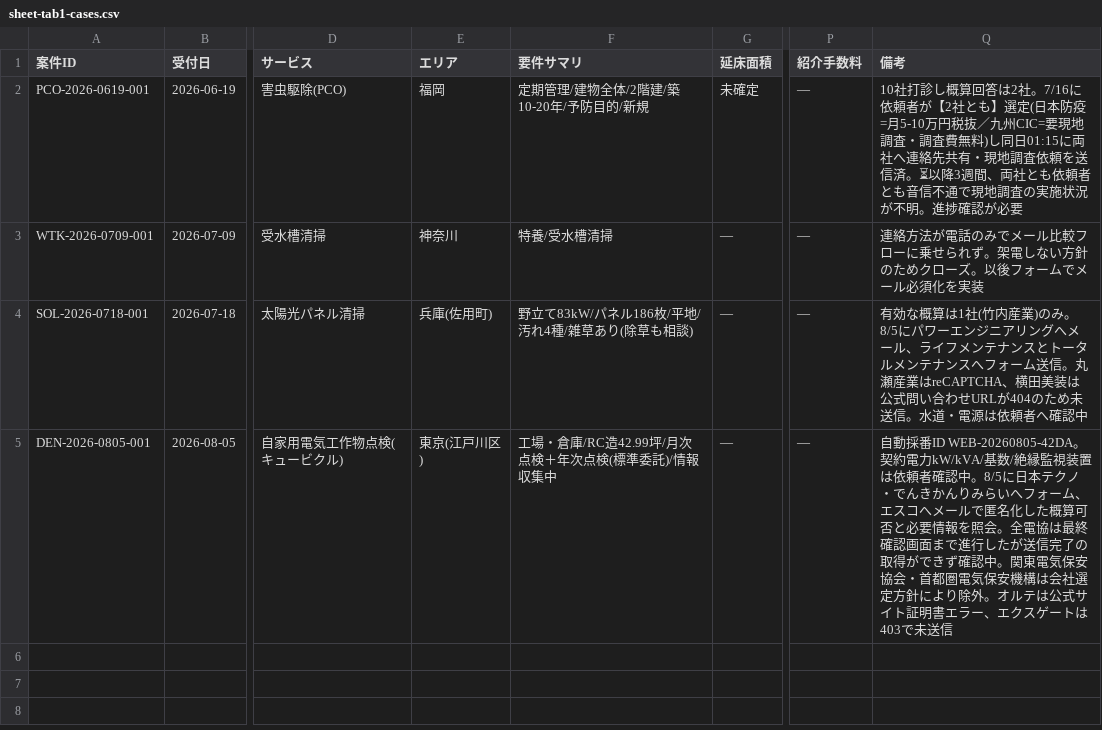
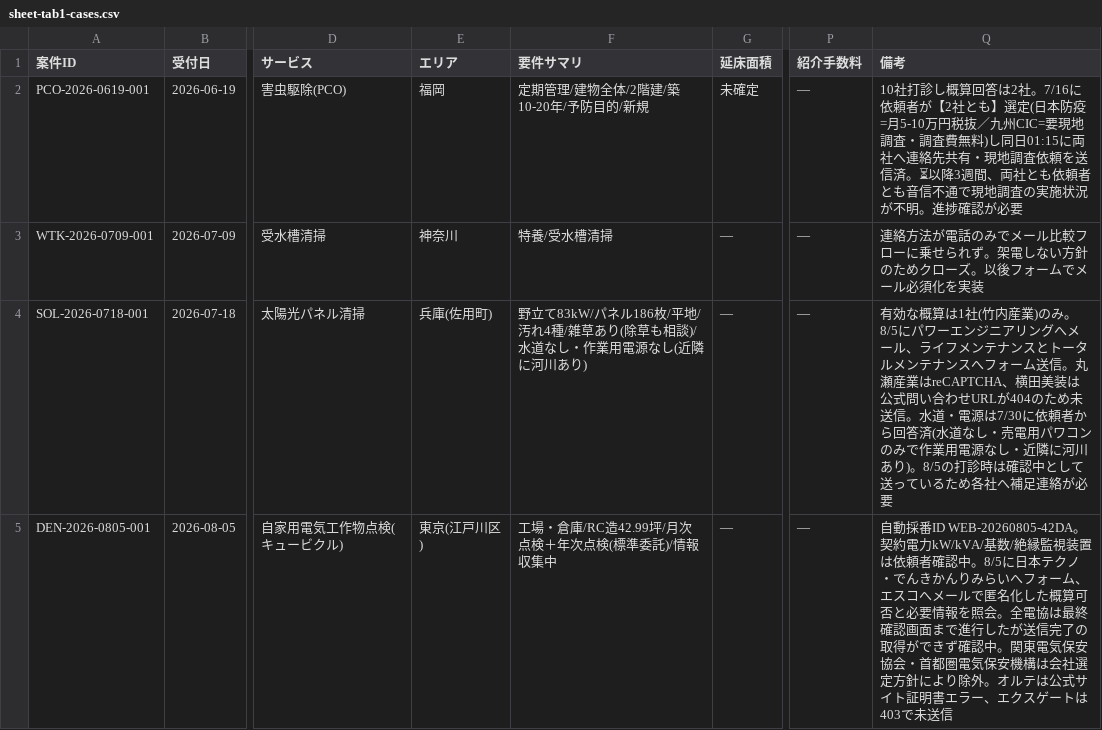
Before and after one commit to kkeisuke0407-crypto/local-support.jp, a CSV file: docs/sheet-tab1-cases.csv, drawn as a sheet; only a part is shown, gaps mark what is left out; the diff names each change by its address in the sheet, - before the commit and + after, or states it on an @@ line.

```diff
--- a/docs/sheet-tab1-cases.csv
+++ b/docs/sheet-tab1-cases.csv
-F4 (要件サマリ): …草も相談)
+F4 (要件サマリ): …草も相談)/水道なし・作業用電源なし(近隣に河川あり)
-Q4 (備考): …・電源は依頼者へ確認中
+Q4 (備考): …・電源は7/30に依頼者から回答済(水道なし・売電用パワコンのみで作業用電源なし・近隣に河川あり)。8/5の打診時は確認中として送っているため各社へ補足連絡が必要
```
Also changed, not shown: docs/sheet-tab2-quotes.csv, 1 other file.
